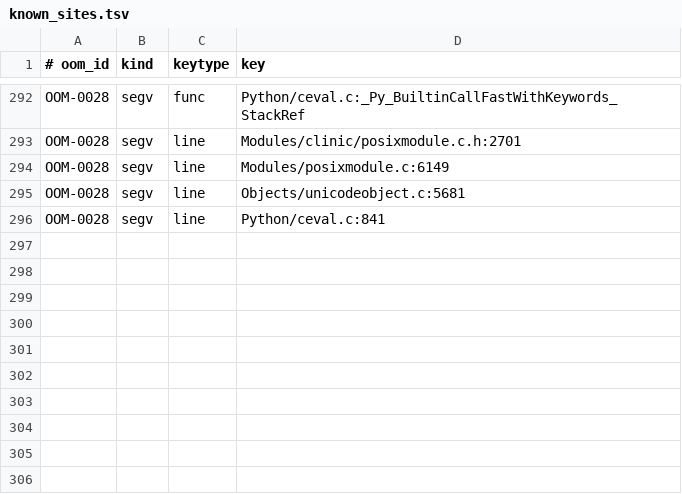
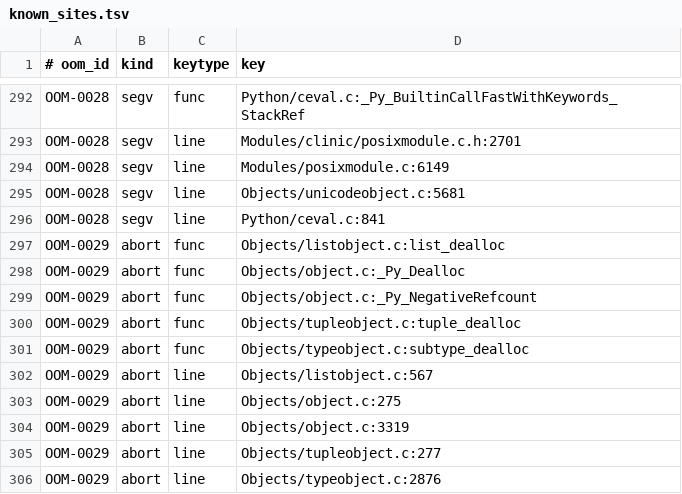
Before and after one commit to devdanzin/cpython-oom-findings, a TSV file: catalog/known_sites.tsv, drawn as a sheet; only a part is shown, gaps mark what is left out; the diff names each change by its address in the sheet, - before the commit and + after, or states it on an @@ line.

```diff
--- a/catalog/known_sites.tsv
+++ b/catalog/known_sites.tsv
+row 297: OOM-0029 | abort | func | Objects/listobject.c:list_dealloc
+row 298: OOM-0029 | abort | func | Objects/object.c:_Py_Dealloc
+row 299: OOM-0029 | abort | func | Objects/object.c:_Py_NegativeRefcount
+row 300: OOM-0029 | abort | func | Objects/tupleobject.c:tuple_dealloc
+row 301: OOM-0029 | abort | func | Objects/typeobject.c:subtype_dealloc
+row 302: OOM-0029 | abort | line | Objects/listobject.c:567
+row 303: OOM-0029 | abort | line | Objects/object.c:275
+row 304: OOM-0029 | abort | line | Objects/object.c:3319
+row 305: OOM-0029 | abort | line | Objects/tupleobject.c:277
+row 306: OOM-0029 | abort | line | Objects/typeobject.c:2876
```
Also changed, not shown: 6 other files.
